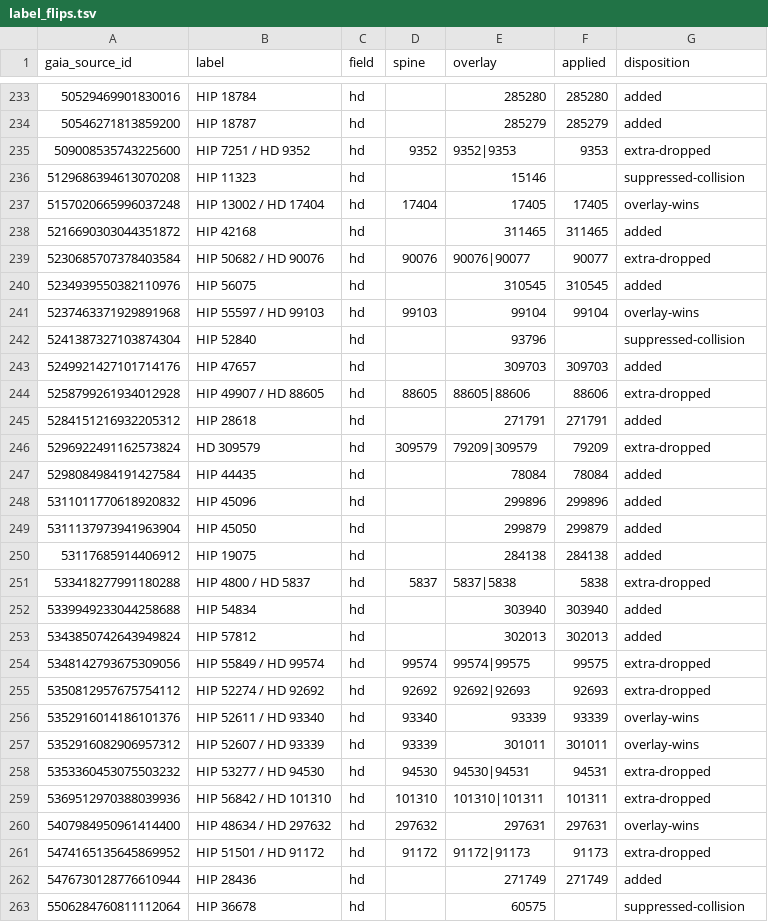
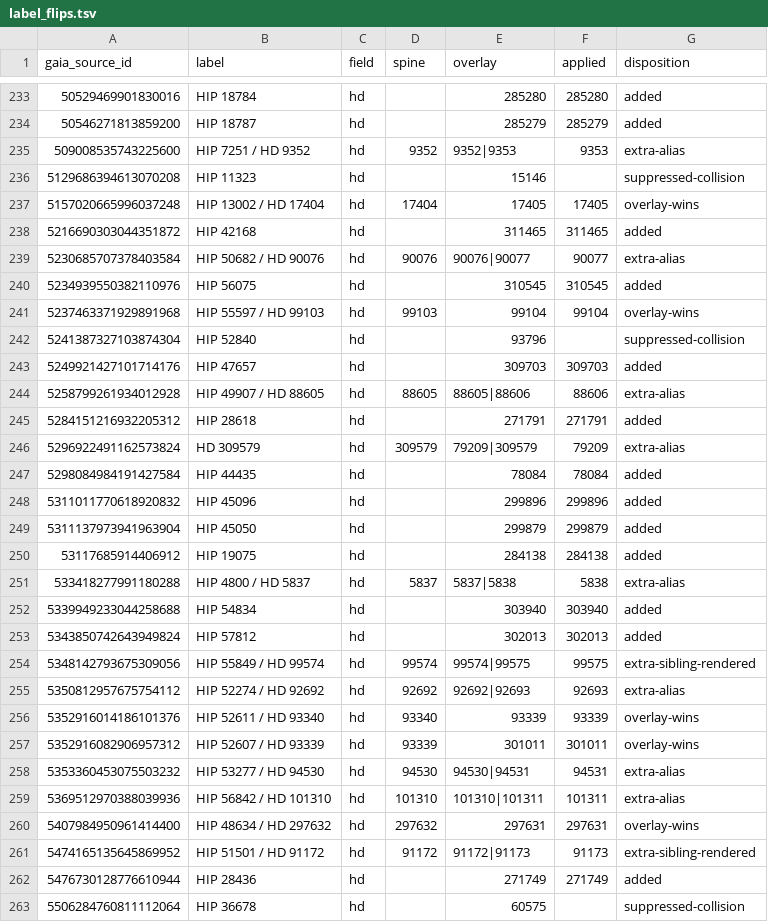
Before and after one commit to alexmensch/stellata, a TSV file: data/classic-ids/label_flips.tsv, drawn as a sheet; only a part is shown, gaps mark what is left out; the diff covers the shown part only.

```diff
--- a/data/classic-ids/label_flips.tsv
+++ b/data/classic-ids/label_flips.tsv
@@ -234,3 +234,3 @@ gaia_source_id	label	field	spine	overlay	applied	disposition
 50546271813859200	HIP 18787	hd		285279	285279	added
-509008535743225600	HIP 7251 / HD 9352	hd	9352	9352|9353	9353	extra-dropped
+509008535743225600	HIP 7251 / HD 9352	hd	9352	9352|9353	9353	extra-alias
 5129686394613070208	HIP 11323	hd		15146		suppressed-collision
@@ -238,3 +238,3 @@ gaia_source_id	label	field	spine	overlay	applied	disposition
 5216690303044351872	HIP 42168	hd		311465	311465	added
-5230685707378403584	HIP 50682 / HD 90076	hd	90076	90076|90077	90077	extra-dropped
+5230685707378403584	HIP 50682 / HD 90076	hd	90076	90076|90077	90077	extra-alias
 5234939550382110976	HIP 56075	hd		310545	310545	added
@@ -243,5 +243,5 @@ gaia_source_id	label	field	spine	overlay	applied	disposition
 5249921427101714176	HIP 47657	hd		309703	309703	added
-5258799261934012928	HIP 49907 / HD 88605	hd	88605	88605|88606	88606	extra-dropped
+5258799261934012928	HIP 49907 / HD 88605	hd	88605	88605|88606	88606	extra-alias
 5284151216932205312	HIP 28618	hd		271791	271791	added
-5296922491162573824	HD 309579	hd	309579	79209|309579	79209	extra-dropped
+5296922491162573824	HD 309579	hd	309579	79209|309579	79209	extra-alias
 5298084984191427584	HIP 44435	hd		78084	78084	added
@@ -250,13 +250,13 @@ gaia_source_id	label	field	spine	overlay	applied	disposition
 53117685914406912	HIP 19075	hd		284138	284138	added
-533418277991180288	HIP 4800 / HD 5837	hd	5837	5837|5838	5838	extra-dropped
+533418277991180288	HIP 4800 / HD 5837	hd	5837	5837|5838	5838	extra-alias
 5339949233044258688	HIP 54834	hd		303940	303940	added
 5343850742643949824	HIP 57812	hd		302013	302013	added
-5348142793675309056	HIP 55849 / HD 99574	hd	99574	99574|99575	99575	extra-dropped
-5350812957675754112	HIP 52274 / HD 92692	hd	92692	92692|92693	92693	extra-dropped
+5348142793675309056	HIP 55849 / HD 99574	hd	99574	99574|99575	99575	extra-sibling-rendered
+5350812957675754112	HIP 52274 / HD 92692	hd	92692	92692|92693	92693	extra-alias
 5352916014186101376	HIP 52611 / HD 93340	hd	93340	93339	93339	overlay-wins
 5352916082906957312	HIP 52607 / HD 93339	hd	93339	301011	301011	overlay-wins
-5353360453075503232	HIP 53277 / HD 94530	hd	94530	94530|94531	94531	extra-dropped
-5369512970388039936	HIP 56842 / HD 101310	hd	101310	101310|101311	101311	extra-dropped
+5353360453075503232	HIP 53277 / HD 94530	hd	94530	94530|94531	94531	extra-alias
+5369512970388039936	HIP 56842 / HD 101310	hd	101310	101310|101311	101311	extra-alias
 5407984950961414400	HIP 48634 / HD 297632	hd	297632	297631	297631	overlay-wins
-5474165135645869952	HIP 51501 / HD 91172	hd	91172	91172|91173	91173	extra-dropped
+5474165135645869952	HIP 51501 / HD 91172	hd	91172	91172|91173	91173	extra-sibling-rendered
 5476730128776610944	HIP 28436	hd		271749	271749	added
```
Also changed, not shown: 120 edited cells elsewhere in this file, scripts/catalog/validate/sky-position-corpus.tsv, 32 other files.
